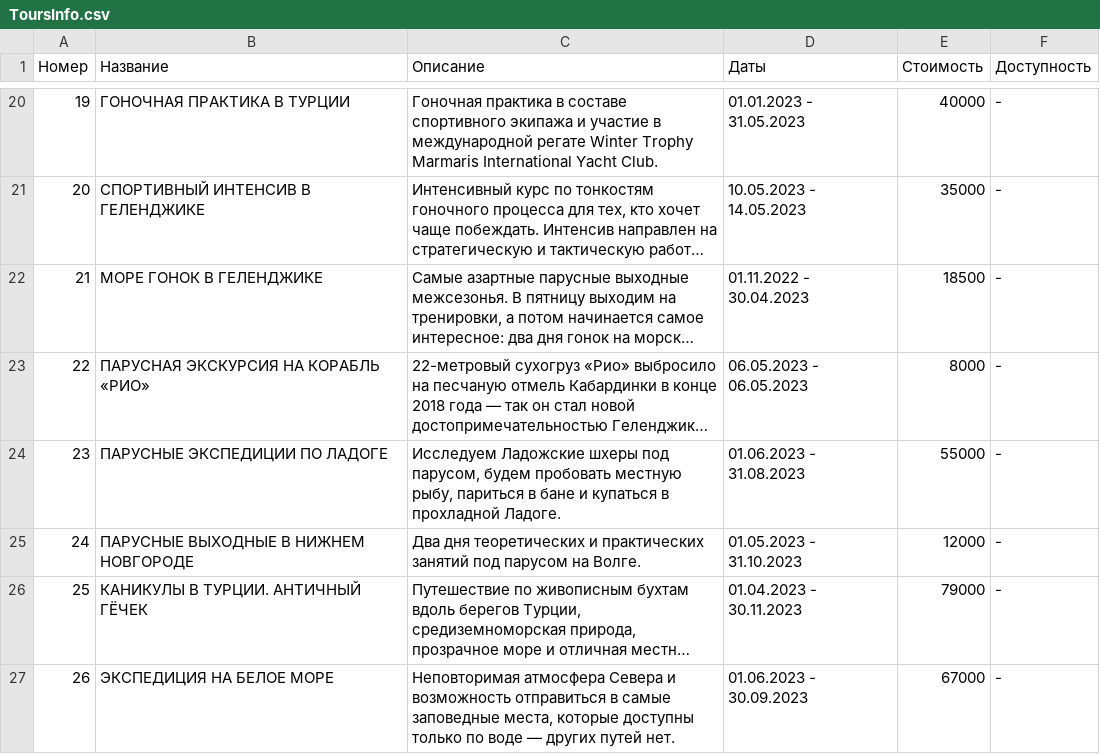
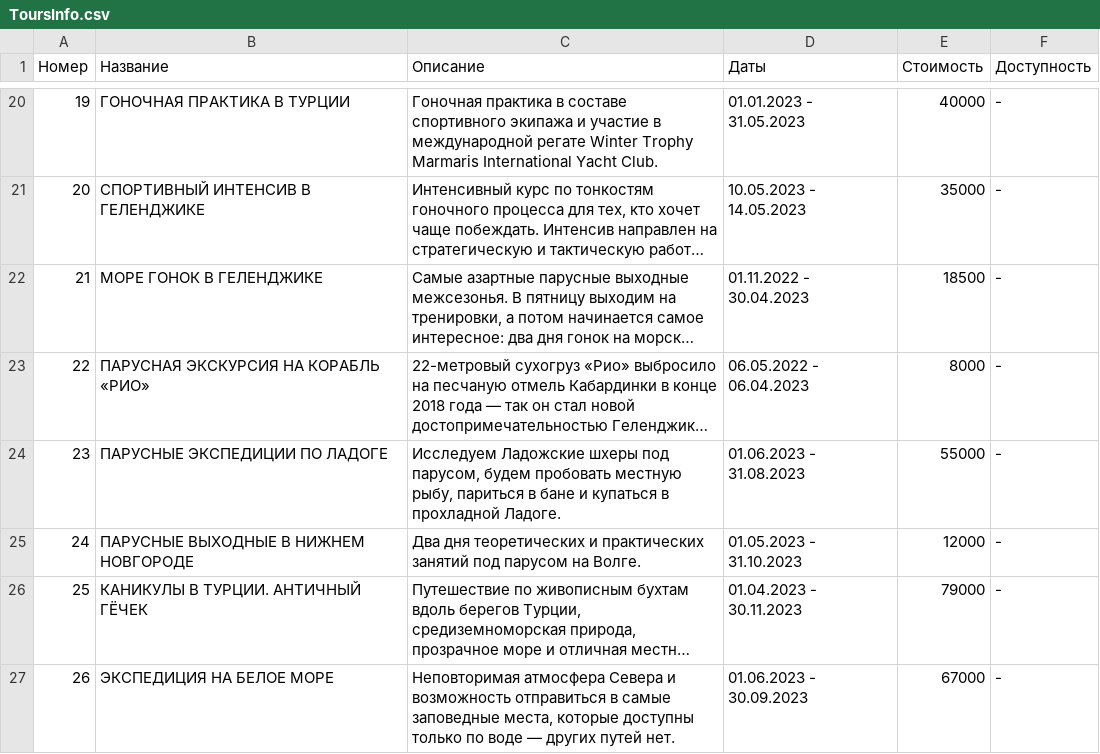
Before and after one commit to sfalkovskiy/web-parser, a CSV file: ToursInfo.csv, drawn as a sheet; only a part is shown, gaps mark what is left out; long unchanged cells end in …; the diff names each change by its address in the sheet, - before the commit and + after, or states it on an @@ line.

```diff
--- a/ToursInfo.csv
+++ b/ToursInfo.csv
-D23 (Даты): 06.05.2023 - 06.05.2023
+D23 (Даты): 06.05.2022 - 06.04.2023
```
Also changed, not shown: 13 other files.
